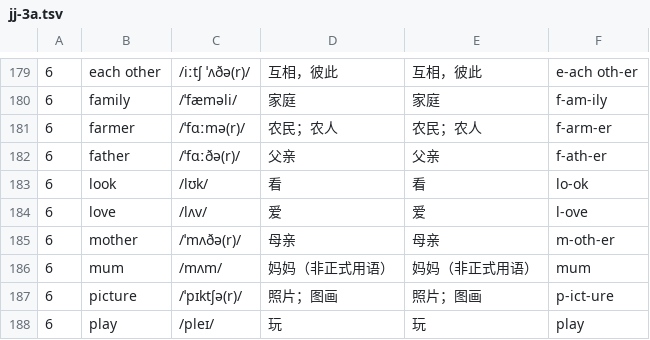
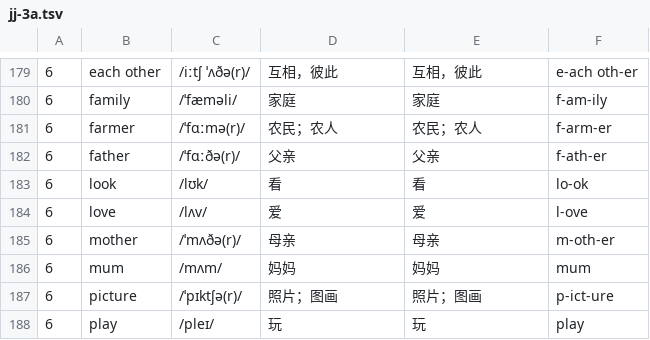
Before and after one commit to huangmoling/spellpal, a TSV file: scripts/data/jj-3a.tsv, drawn as a sheet; only a part is shown, gaps mark what is left out; the diff covers the shown part only.

```diff
--- a/scripts/data/jj-3a.tsv
+++ b/scripts/data/jj-3a.tsv
@@ -185,3 +185,3 @@
 6|mother|/ˈmʌðə(r)/|母亲|母亲|m-oth-er
-6|mum|/mʌm/|妈妈（非正式用语）|妈妈（非正式用语）|mum
+6|mum|/mʌm/|妈妈|妈妈|mum
 6|picture|/ˈpɪktʃə(r)/|照片；图画|照片；图画|p-ict-ure
```
Also changed, not shown: 14 edited cells elsewhere in this file, scripts/data/_src/tb2027/jj-3a.sent.src.tsv, 4 other files.
